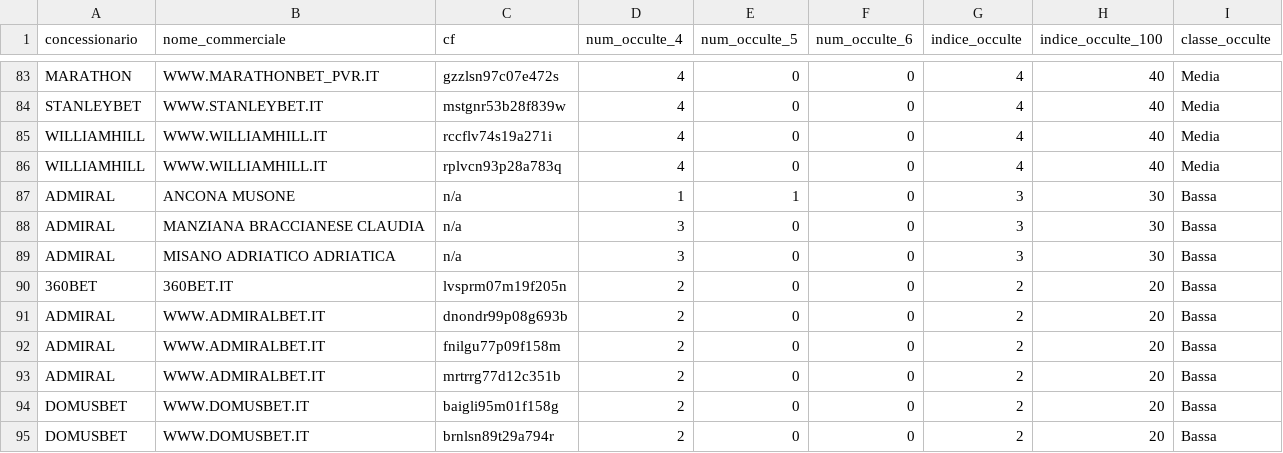
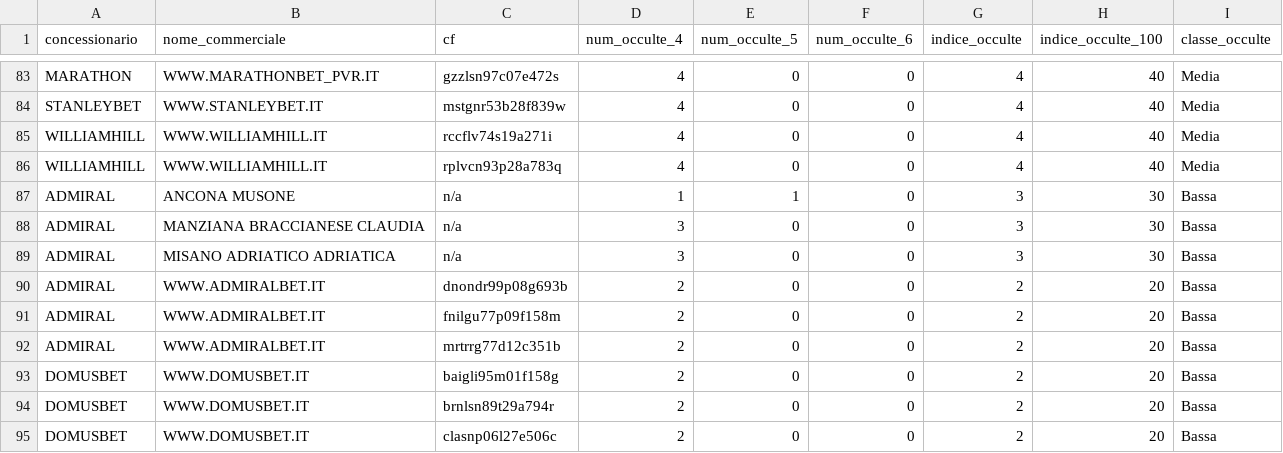
Before and after one commit to albagammamarketing-source/Dashboard-auto, a CSV file: output/indice_occulte_nome_commerciale.csv, drawn as a sheet; only a part is shown, gaps mark what is left out; the shorter side is filled out with more unchanged rows; the diff names each change by its address in the sheet, - before the commit and + after, or states it on an @@ line.

```diff
--- a/output/indice_occulte_nome_commerciale.csv
+++ b/output/indice_occulte_nome_commerciale.csv
-row 90: 360BET | 360BET.IT | lvsprm07m19f205n | 2 | 0 | 0 | 2 | 20 | Bassa
```
Also changed, not shown: output/indice_occulte_utenti.csv, output/indice_quota_extra_utenti.csv, 2 other files.
